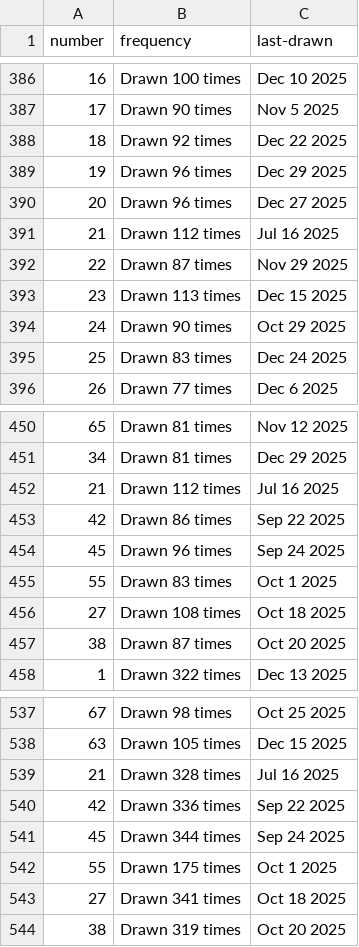
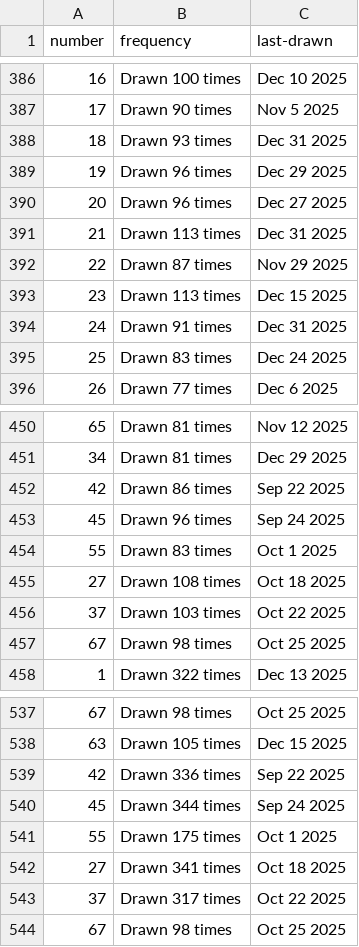
Before and after one commit to kv-hearst/powerball, a CSV file: data/main_ball.csv, drawn as a sheet; only a part is shown, gaps mark what is left out; the diff covers the shown part only.

```diff
--- a/data/main_ball.csv
+++ b/data/main_ball.csv
@@ -387,9 +387,9 @@ number,frequency,last-drawn
 17,Drawn 90 times,Nov 5 2025
-18,Drawn 92 times,Dec 22 2025
+18,Drawn 93 times,Dec 31 2025
 19,Drawn 96 times,Dec 29 2025
 20,Drawn 96 times,Dec 27 2025
-21,Drawn 112 times,Jul 16 2025
+21,Drawn 113 times,Dec 31 2025
 22,Drawn 87 times,Nov 29 2025
 23,Drawn 113 times,Dec 15 2025
-24,Drawn 90 times,Oct 29 2025
+24,Drawn 91 times,Dec 31 2025
 25,Drawn 83 times,Dec 24 2025
@@ -451,3 +451,2 @@ number,frequency,last-drawn
 34,Drawn 81 times,Dec 29 2025
-21,Drawn 112 times,Jul 16 2025
 42,Drawn 86 times,Sep 22 2025
@@ -456,3 +455,4 @@ number,frequency,last-drawn
 27,Drawn 108 times,Oct 18 2025
-38,Drawn 87 times,Oct 20 2025
+37,Drawn 103 times,Oct 22 2025
+67,Drawn 98 times,Oct 25 2025
 1,Drawn 322 times,Dec 13 2025
@@ -538,3 +538,2 @@ number,frequency,last-drawn
 63,Drawn 105 times,Dec 15 2025
-21,Drawn 328 times,Jul 16 2025
 42,Drawn 336 times,Sep 22 2025
@@ -543,2 +542,3 @@ number,frequency,last-drawn
 27,Drawn 341 times,Oct 18 2025
-38,Drawn 319 times,Oct 20 2025
+37,Drawn 317 times,Oct 22 2025
+67,Drawn 98 times,Oct 25 2025
```
Also changed, not shown: 1 added row, 1 removed row and 14 edited cells elsewhere in this file, data/main_ball_active.csv, data/main_ball_cleaned.csv, 4 other files.
